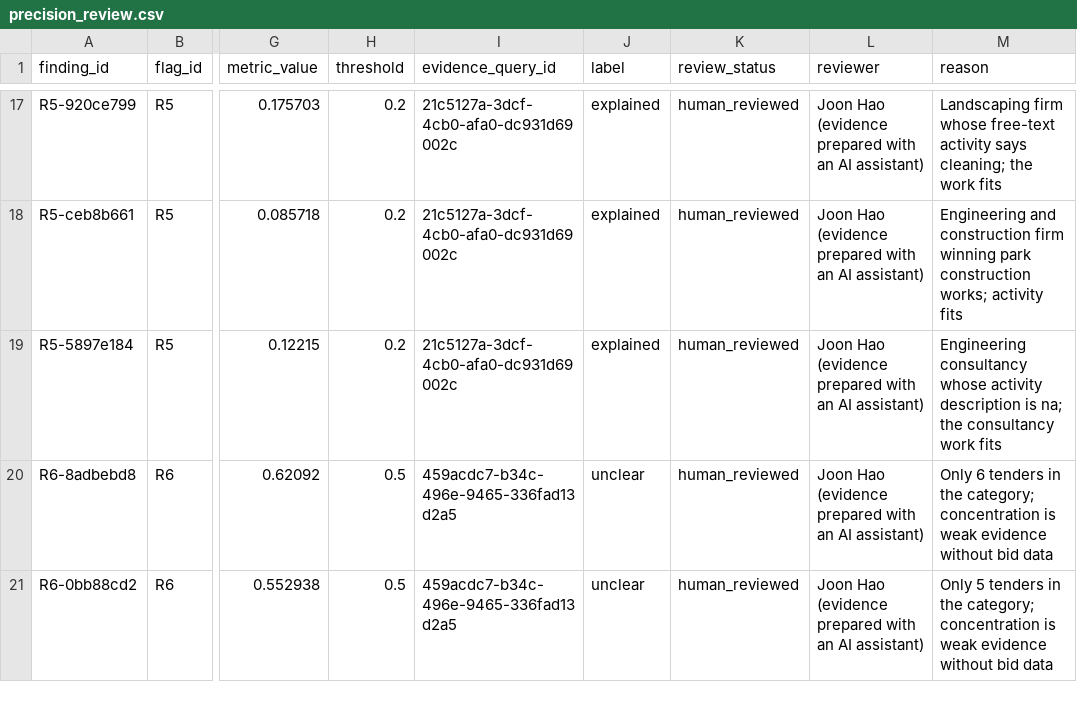
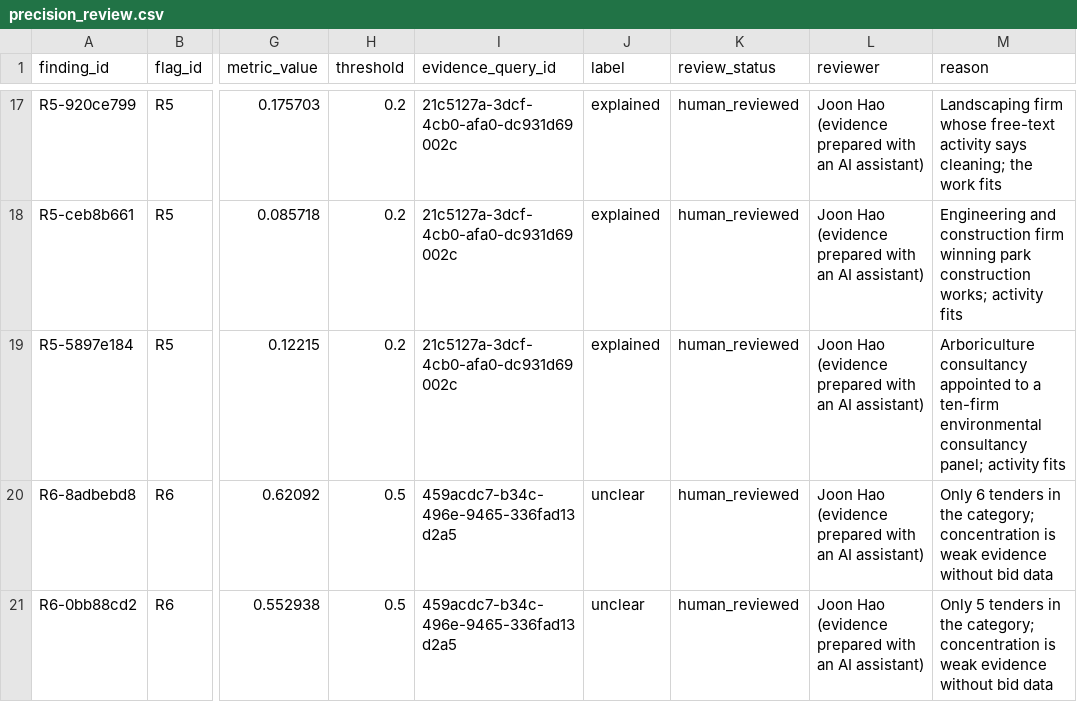
Before and after one commit to bjh-developer/-OhMyFally-Open-Agent-Hackathon-26, a CSV file: data/eval/precision_review.csv, drawn as a sheet; only a part is shown, gaps mark what is left out; the diff names each change by its address in the sheet, - before the commit and + after, or states it on an @@ line.

```diff
--- a/data/eval/precision_review.csv
+++ b/data/eval/precision_review.csv
-M19 (reason): Engineering consultancy whose activity description is na; the consultancy work fits
+M19 (reason): Arboriculture consultancy appointed to a ten-firm environmental consultancy panel; activity fits
```
Also changed, not shown: 22 other files.
